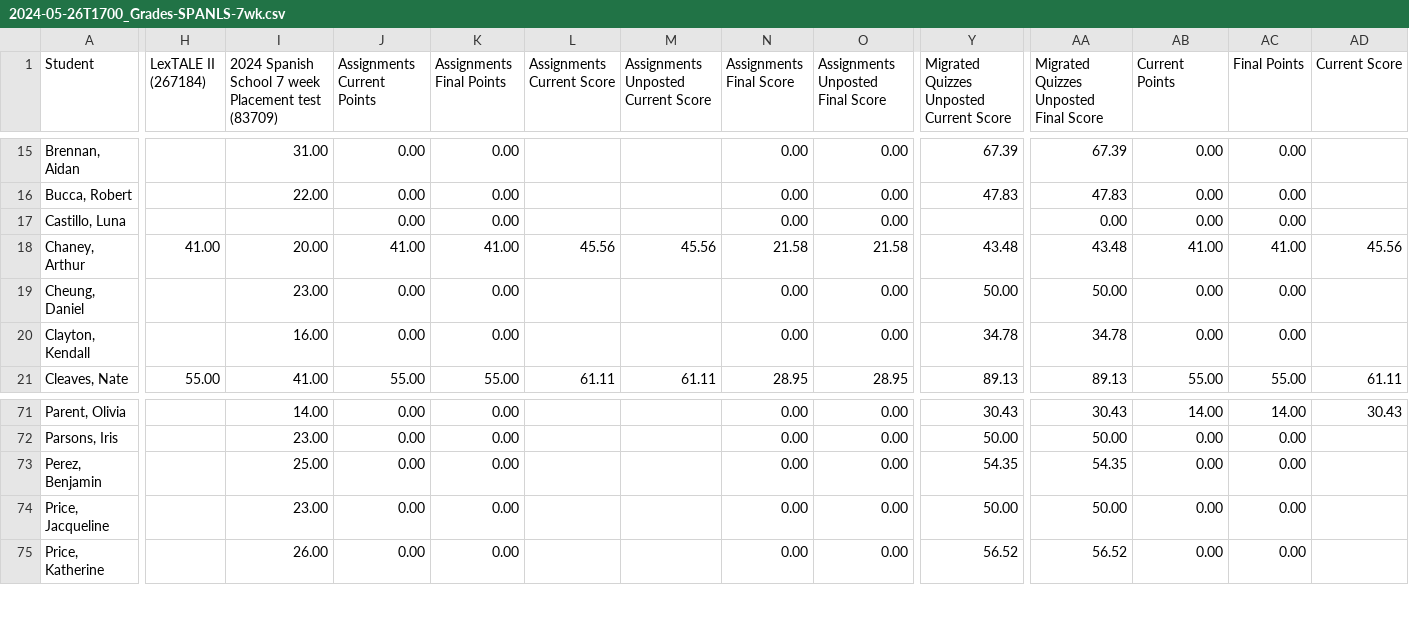
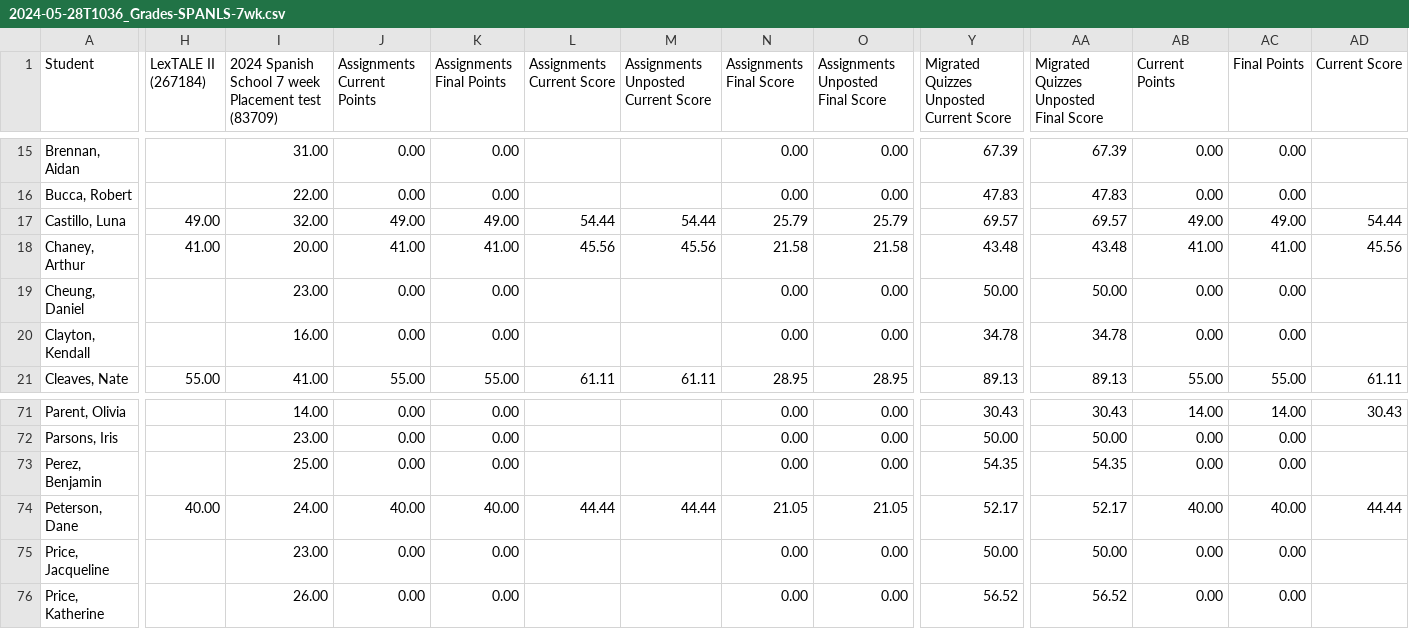
Before and after one commit to midd-teaching/placement_assessment, a CSV file: data/raw/2024-05-28T1036_Grades-SPANLS-7wk.csv (was data/raw/2024-05-26T1700_Grades-SPANLS-7wk.csv), drawn as a sheet; only a part is shown, gaps mark what is left out; rows hold the shown columns only; the diff covers the shown part only; the diff names each change by its address in the sheet, - before the commit and + after, or states it on an @@ line.

```diff
--- a/data/raw/2024-05-26T1700_Grades-SPANLS-7wk.csv
+++ b/data/raw/2024-05-28T1036_Grades-SPANLS-7wk.csv
-H17 (LexTALE II (267184)): (empty)
+H17 (LexTALE II (267184)): 49.00
-I17: (empty)
+I17: 32.00
-J17 (Assignments Current Points): 0.00
+J17 (Assignments Current Points): 49.00
-K17 (Assignments Final Points): 0.00
+K17 (Assignments Final Points): 49.00
-L17 (Assignments Current Score): (empty)
+L17 (Assignments Current Score): 54.44
-M17: (empty)
+M17: 54.44
-N17 (Assignments Final Score): 0.00
+N17 (Assignments Final Score): 25.79
-O17 (Assignments Unposted Final Score): 0.00
+O17 (Assignments Unposted Final Score): 25.79
-Y17: (empty)
+Y17: 69.57
-AA17: 0.00
+AA17: 69.57
-AB17 (Current Points): 0.00
+AB17 (Current Points): 49.00
-AC17 (Final Points): 0.00
+AC17 (Final Points): 49.00
-AD17 (Current Score): (empty)
+AD17 (Current Score): 54.44
+row 74: Peterson, Dane | 40.00 | 24.00 | 40.00 | 40.00 | 44.44 | 44.44 | 21.05 | 21.05 | 52.17 | 52.17 | 40.00 | 40.00 | 44.44
```
Also changed, not shown: 3 edited cells elsewhere in this file, data/raw/LexTALE II Quiz Item Analysis Report.csv, data/raw/LexTALE II Quiz Student Analysis Report.csv, 10 other files.
